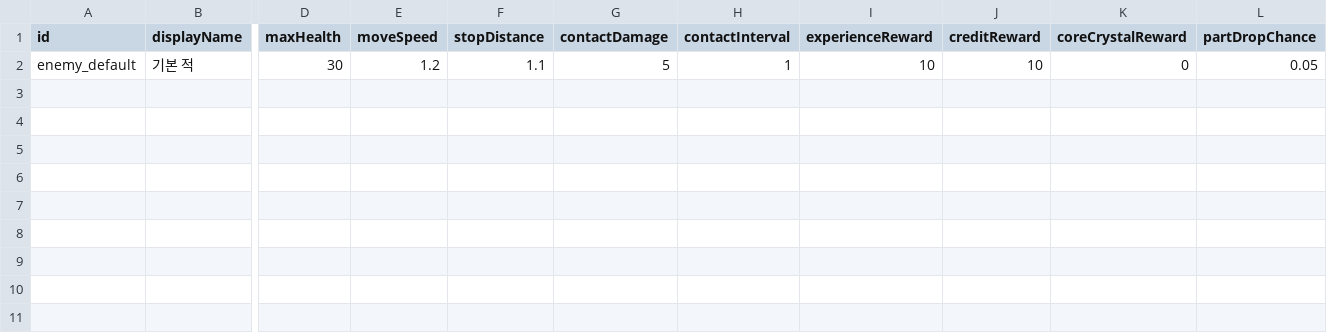
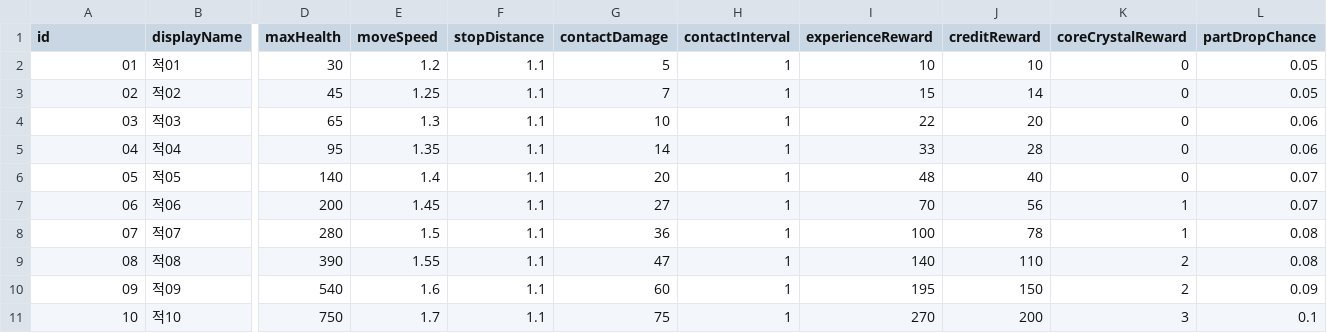
Before and after one commit to kyungil-meta12/CT03-RedBreacher, a CSV file: Assets/Data/Balance/enemies.csv, drawn as a sheet; only a part is shown, gaps mark what is left out; rows hold the shown columns only; the diff names each change by its address in the sheet, - before the commit and + after, or states it on an @@ line.

```diff
--- a/Assets/Data/Balance/enemies.csv
+++ b/Assets/Data/Balance/enemies.csv
-A2 (id): enemy_default
+A2 (id): 01
-B2 (displayName): 기본 적
+B2 (displayName): 적01
+row 3: 02 | 적02 | 45 | 1.25 | 1.1 | 7 | 1 | 15 | 14 | 0 | 0.05
+row 4: 03 | 적03 | 65 | 1.3 | 1.1 | 10 | 1 | 22 | 20 | 0 | 0.06
+row 5: 04 | 적04 | 95 | 1.35 | 1.1 | 14 | 1 | 33 | 28 | 0 | 0.06
+row 6: 05 | 적05 | 140 | 1.4 | 1.1 | 20 | 1 | 48 | 40 | 0 | 0.07
+row 7: 06 | 적06 | 200 | 1.45 | 1.1 | 27 | 1 | 70 | 56 | 1 | 0.07
+row 8: 07 | 적07 | 280 | 1.5 | 1.1 | 36 | 1 | 100 | 78 | 1 | 0.08
+row 9: 08 | 적08 | 390 | 1.55 | 1.1 | 47 | 1 | 140 | 110 | 2 | 0.08
+row 10: 09 | 적09 | 540 | 1.6 | 1.1 | 60 | 1 | 195 | 150 | 2 | 0.09
+row 11: 10 | 적10 | 750 | 1.7 | 1.1 | 75 | 1 | 270 | 200 | 3 | 0.1
```
Also changed, not shown: 44 other files.
